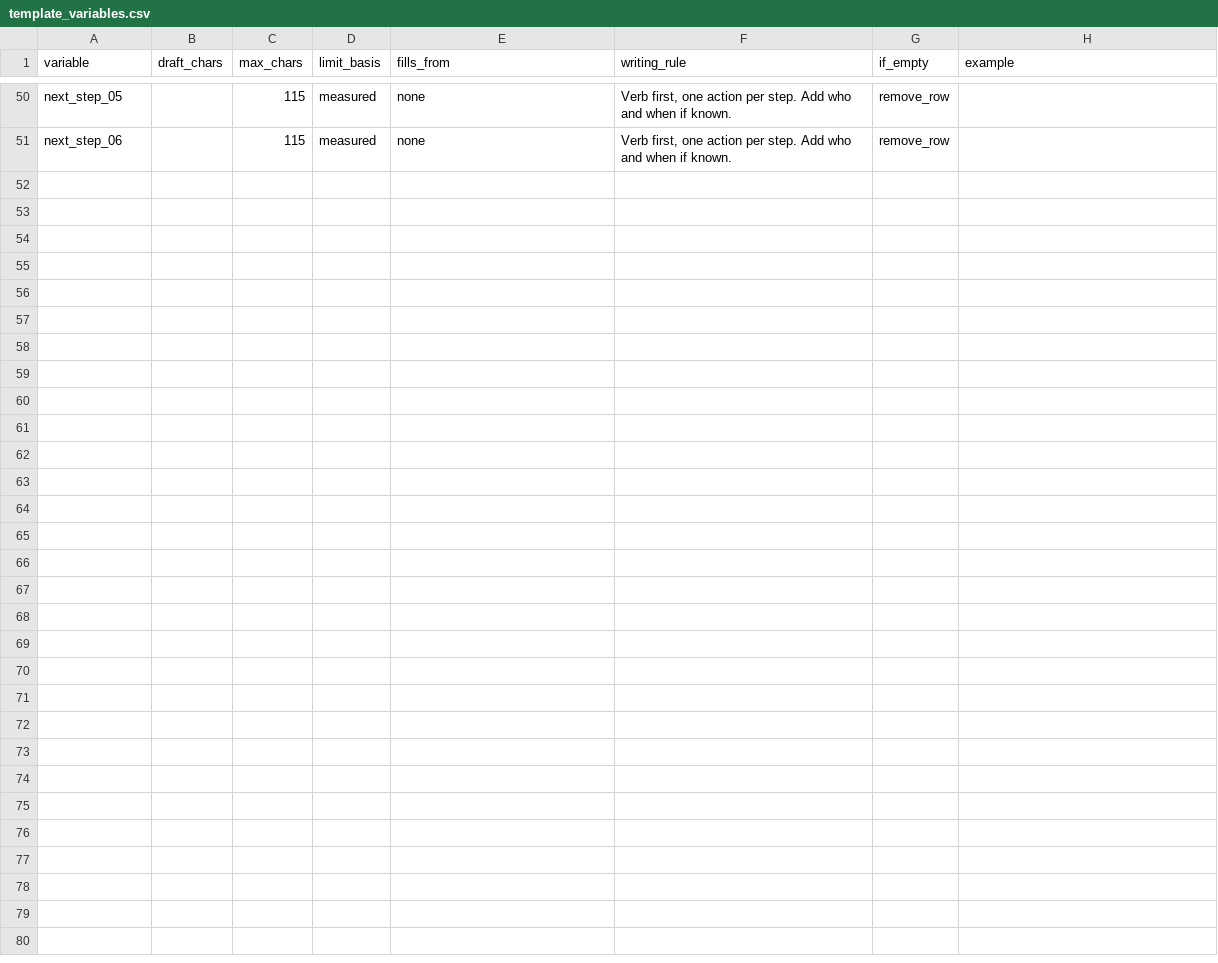
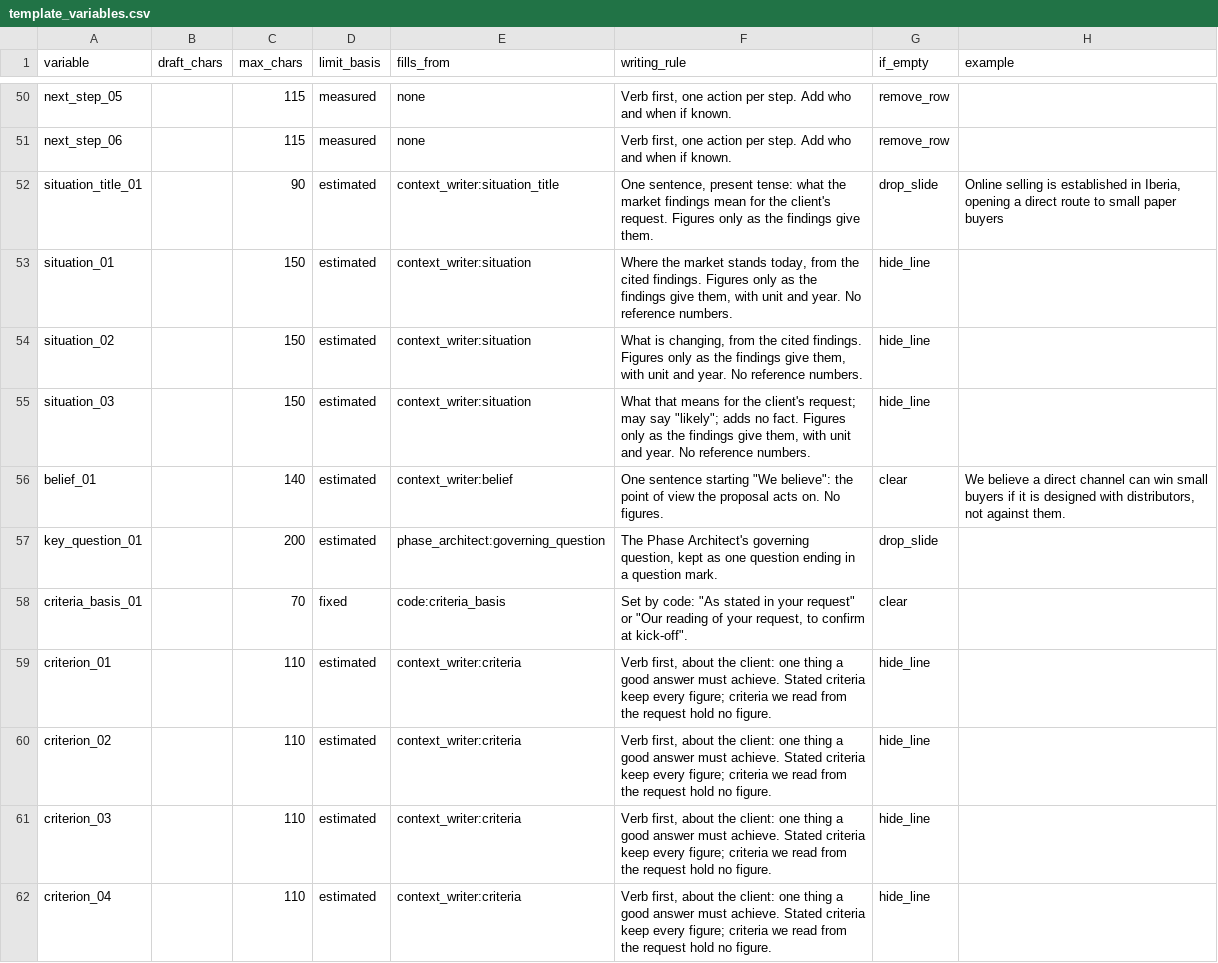
Before and after one commit to jliverio/jml-deck, a CSV file: variables/template_variables.csv, drawn as a sheet; only a part is shown, gaps mark what is left out.

```diff
--- a/variables/template_variables.csv
+++ b/variables/template_variables.csv
@@ -51 +51,12 @@ next_step_05,,115,measured,none,"Verb first, one action per step. Add who and wh
 next_step_06,,115,measured,none,"Verb first, one action per step. Add who and when if known.",remove_row,
+situation_title_01,,90,estimated,context_writer:situation_title,"One sentence, present tense: what the market findings mean for the client's request. Figures only as the findings give them.",drop_slide,"Online selling is established in Iberia, opening a direct route to small paper buyers"
+situation_01,,150,estimated,context_writer:situation,"Where the market stands today, from the cited findings. Figures only as the findings give them, with unit and year. No reference numbers.",hide_line,
+situation_02,,150,estimated,context_writer:situation,"What is changing, from the cited findings. Figures only as the findings give them, with unit and year. No reference numbers.",hide_line,
+situation_03,,150,estimated,context_writer:situation,"What that means for the client's request; may say ""likely""; adds no fact. Figures only as the findings give them, with unit and year. No reference numbers.",hide_line,
+belief_01,,140,estimated,context_writer:belief,"One sentence starting ""We believe"": the point of view the proposal acts on. No figures.",clear,"We believe a direct channel can win small buyers if it is designed with distributors, not against them."
+key_question_01,,200,estimated,phase_architect:governing_question,"The Phase Architect's governing question, kept as one question ending in a question mark.",drop_slide,
+criteria_basis_01,,70,fixed,code:criteria_basis,"Set by code: ""As stated in your request"" or ""Our reading of your request, to confirm at kick-off"".",clear,
+criterion_01,,110,estimated,context_writer:criteria,"Verb first, about the client: one thing a good answer must achieve. Stated criteria keep every figure; criteria we read from the request hold no figure.",hide_line,
+criterion_02,,110,estimated,context_writer:criteria,"Verb first, about the client: one thing a good answer must achieve. Stated criteria keep every figure; criteria we read from the request hold no figure.",hide_line,
+criterion_03,,110,estimated,context_writer:criteria,"Verb first, about the client: one thing a good answer must achieve. Stated criteria keep every figure; criteria we read from the request hold no figure.",hide_line,
+criterion_04,,110,estimated,context_writer:criteria,"Verb first, about the client: one thing a good answer must achieve. Stated criteria keep every figure; criteria we read from the request hold no figure.",hide_line,
```
Also changed, not shown: 19 other files.
